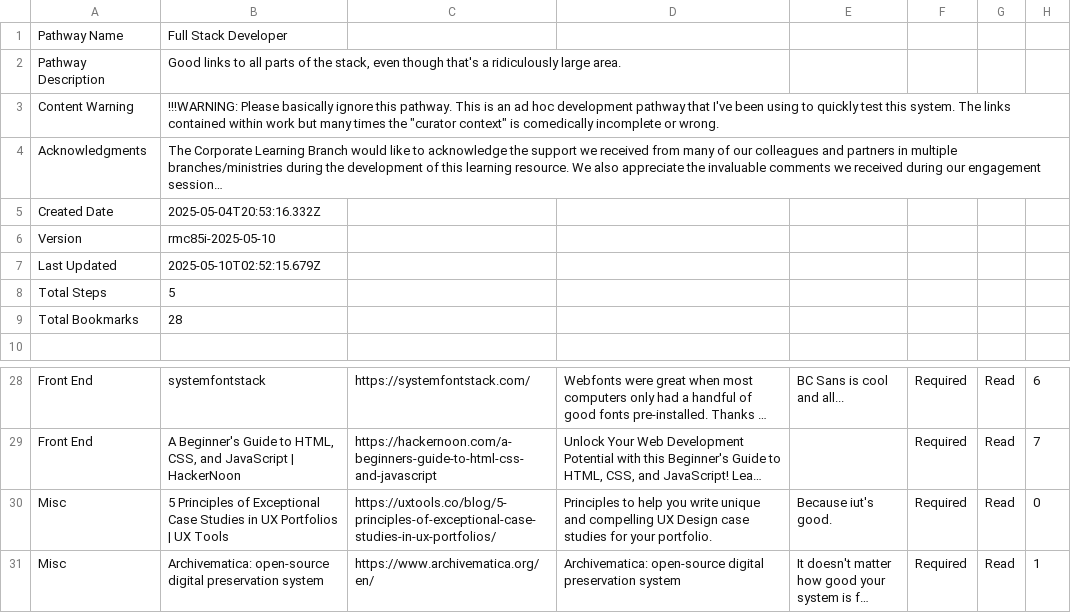
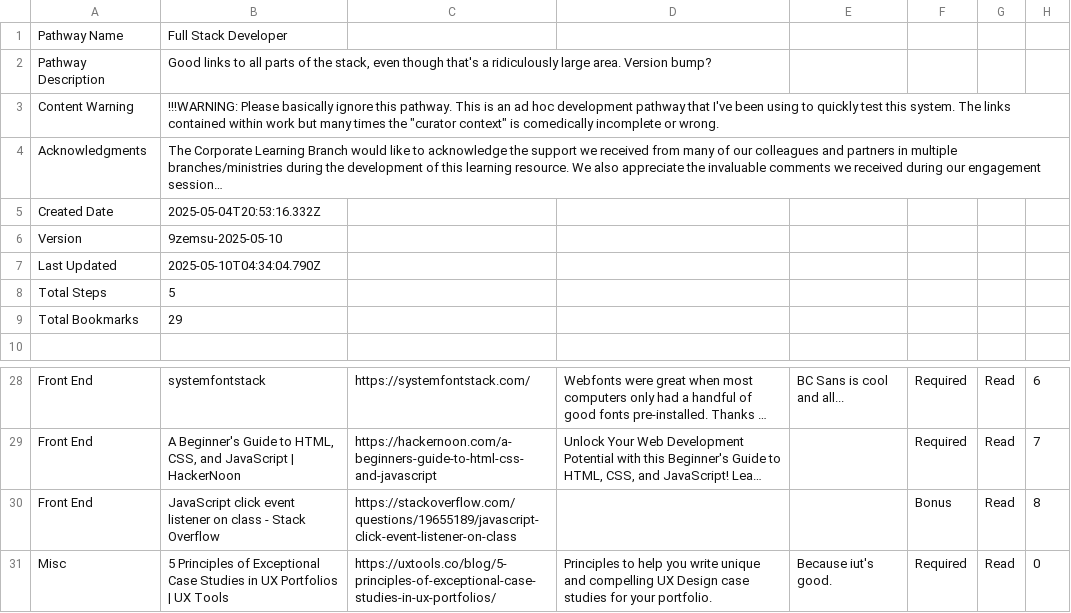
Before and after one commit to allanhaggett/curator-ext, a CSV file: pathways/full_stack_developer/full_stack_developer.csv, drawn as a sheet; only a part is shown, gaps mark what is left out; the shorter side is filled out with more unchanged rows; long unchanged cells end in …; the diff names each change by its address in the sheet, - before the commit and + after, or states it on an @@ line.

Commit message:
New bonus link in front end

```diff
--- a/pathways/full_stack_developer/full_stack_developer.csv
+++ b/pathways/full_stack_developer/full_stack_developer.csv
-B2: …large area.
+B2: …large area. Version bump?
-B6: rmc85i-2025-05-10
+B6: 9zemsu-2025-05-10
-B7: 2025-05-10T02:52:15.679Z
+B7: 2025-05-10T04:34:04.790Z
-B9: 28
+B9: 29
+row 30: Front End | JavaScript click event listener on class - Stack Overflow | https://stackoverflow.com/questions/19655189/javascript-click-event-listener-on-class |  |  | Bonus | Read | 8
```
